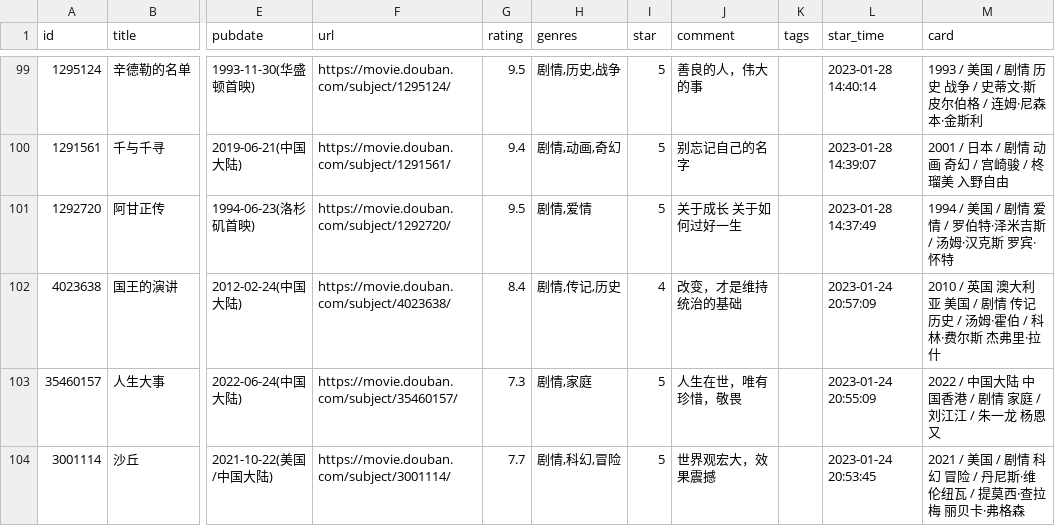
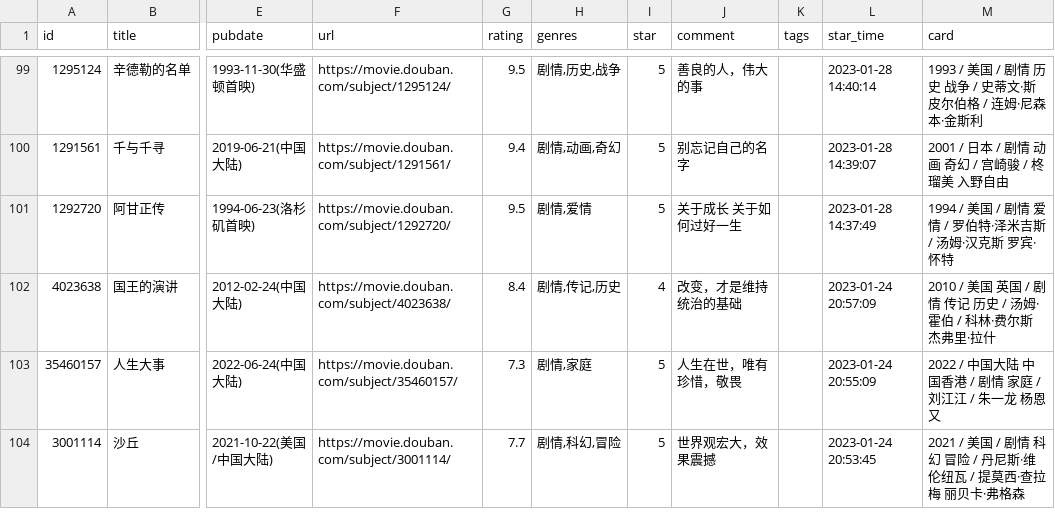
Before and after one commit to BachWV/BachWV.github.io, a CSV file: csv/douban/movie.csv, drawn as a sheet; only a part is shown, gaps mark what is left out; the diff names each change by its address in the sheet, - before the commit and + after, or states it on an @@ line.

Commit message:
chore: update douban data

```diff
--- a/csv/douban/movie.csv
+++ b/csv/douban/movie.csv
-M102 (card): 2010 / 英国 澳大利亚 美国 / 剧…
+M102 (card): 2010 / 美国 英国 / 剧…
```
